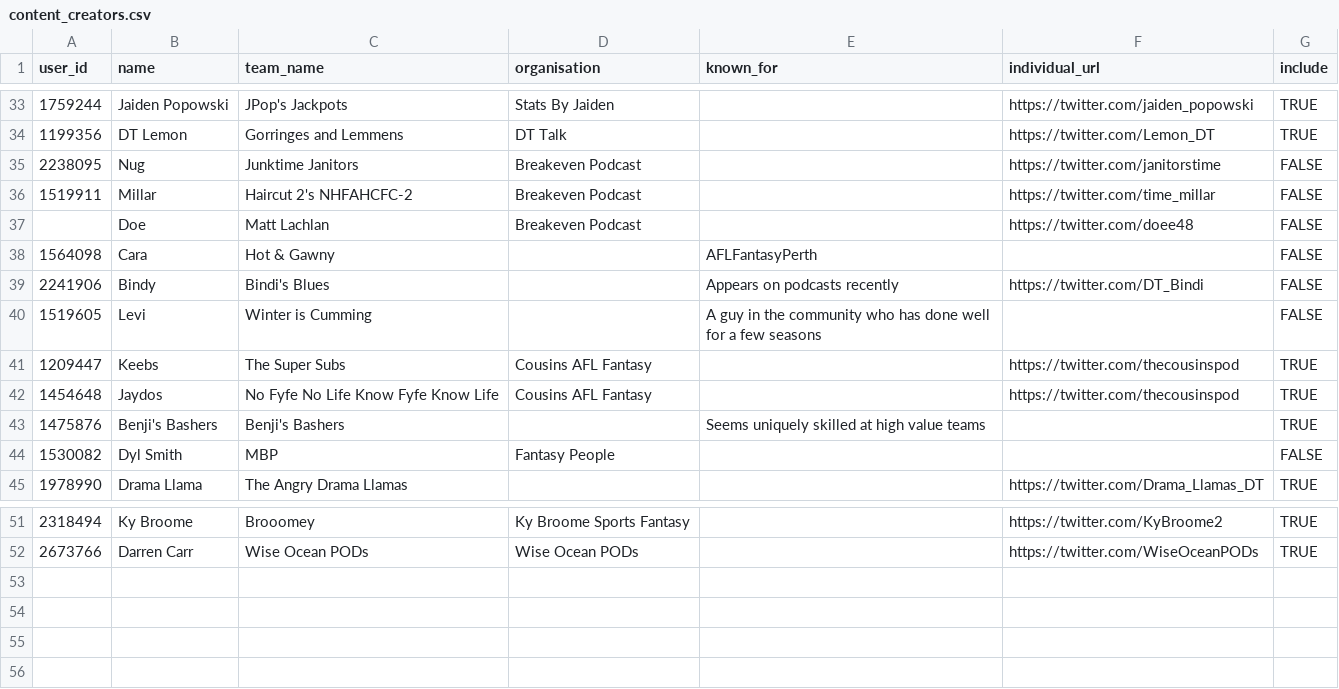
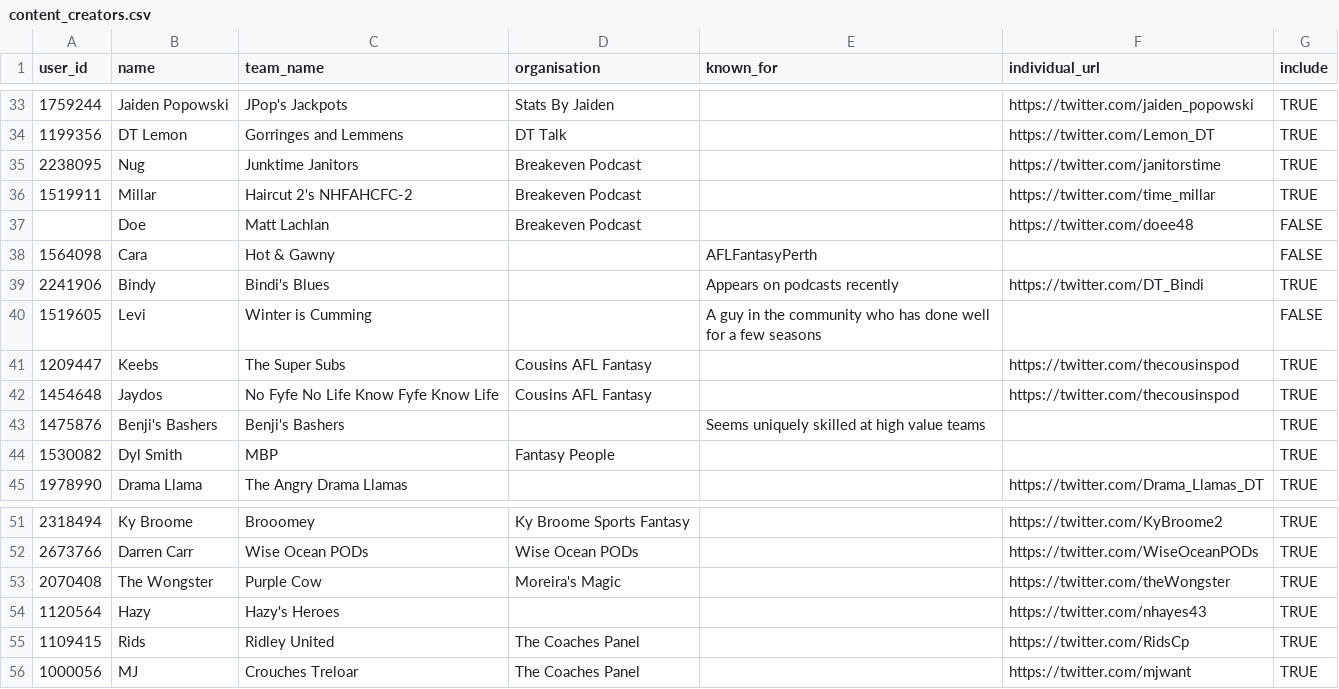
Before and after one commit to bit-in-that/data-automation, a CSV file: afl_fantasy/data/raw/content_creators.csv, drawn as a sheet; only a part is shown, gaps mark what is left out.

Commit message:
Update content creators

```diff
--- a/afl_fantasy/data/raw/content_creators.csv
+++ b/afl_fantasy/data/raw/content_creators.csv
@@ -34,7 +34,7 @@ user_id,name,team_name,organisation,known_for,individual_url,include
 1199356,DT Lemon,Gorringes and Lemmens,DT Talk,,https://twitter.com/Lemon_DT,TRUE
-2238095,Nug,Junktime Janitors,Breakeven Podcast,,https://twitter.com/janitorstime,FALSE
-1519911,Millar,Haircut 2's NHFAHCFC-2,Breakeven Podcast,,https://twitter.com/time_millar,FALSE
+2238095,Nug,Junktime Janitors,Breakeven Podcast,,https://twitter.com/janitorstime,TRUE
+1519911,Millar,Haircut 2's NHFAHCFC-2,Breakeven Podcast,,https://twitter.com/time_millar,TRUE
 ,Doe,Matt Lachlan,Breakeven Podcast,,https://twitter.com/doee48,FALSE
 1564098,Cara,Hot & Gawny,,AFLFantasyPerth,,FALSE
-2241906,Bindy,Bindi's Blues,,Appears on podcasts recently,https://twitter.com/DT_Bindi,FALSE
+2241906,Bindy,Bindi's Blues,,Appears on podcasts recently,https://twitter.com/DT_Bindi,TRUE
 1519605,Levi,Winter is Cumming,,A guy in the community who has done well for a few seasons,,FALSE
@@ -43,3 +43,3 @@ user_id,name,team_name,organisation,known_for,individual_url,include
 1475876,Benji's Bashers,Benji's Bashers,,Seems uniquely skilled at high value teams,,TRUE
-1530082,Dyl Smith,MBP,Fantasy People,,,FALSE
+1530082,Dyl Smith,MBP,Fantasy People,,,TRUE
 1978990,Drama Llama,The Angry Drama Llamas,,,https://twitter.com/Drama_Llamas_DT,TRUE
@@ -52 +52,5 @@ user_id,name,team_name,organisation,known_for,individual_url,include
 2673766,Darren Carr,Wise Ocean PODs,Wise Ocean PODs,,https://twitter.com/WiseOceanPODs,TRUE
+2070408,The Wongster,Purple Cow,Moreira's Magic,,https://twitter.com/theWongster,TRUE
+1120564,Hazy,Hazy's Heroes,,,https://twitter.com/nhayes43,TRUE
+1109415,Rids,Ridley United,The Coaches Panel,,https://twitter.com/RidsCp,TRUE
+1000056,MJ,Crouches Treloar,The Coaches Panel,,https://twitter.com/mjwant,TRUE
```
Also changed, not shown: afl_fantasy/data/raw/content_organisations.csv.
